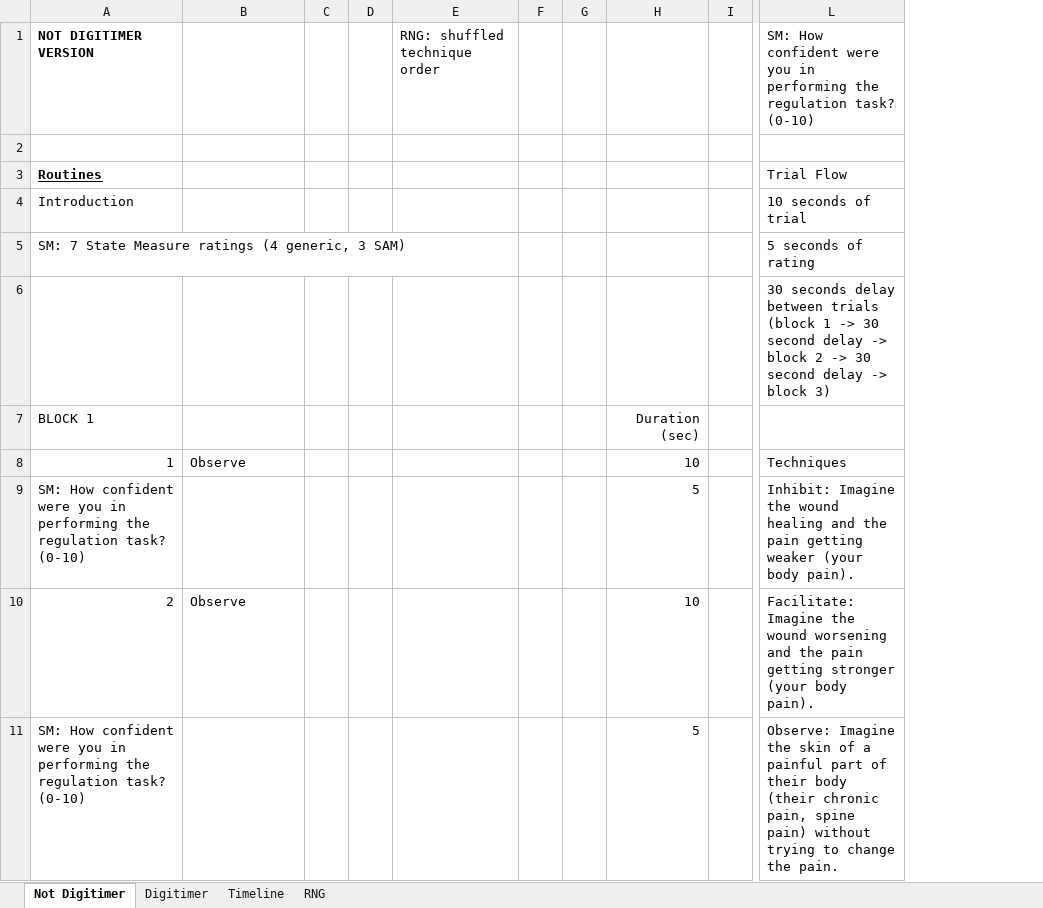
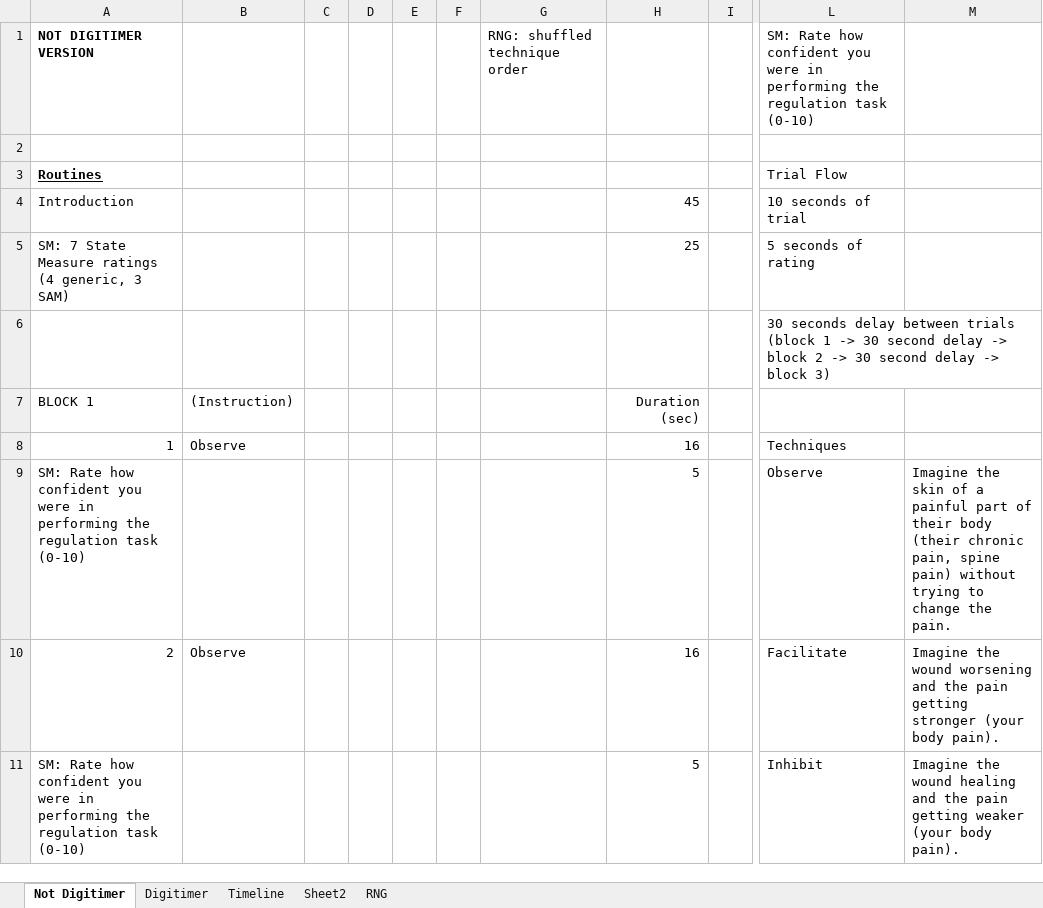
Before and after one commit to RadiantRedSteel/neuroflare-experiments, an Excel workbook: docs/pain_regulation_logic.xlsx, sheet Not Digitimer, drawn as a sheet; only a part is shown, gaps mark what is left out; values as stored, in another font and other column widths than the file's, no borders; removed rows and columns are numbered as before the commit, all else as after; the diff covers the shown part only; the diff names each change by its address in the sheet, - before the commit and + after, or states it on an @@ line.

Commit message:
Add digitimer pulsing and regulation timing
Add per-second regulation loop, digitimer pulse scheduling, and UI/timing tweaks for pain-regulation experiments. Introduces zap counter, log_and_print helper, midway/halfway triggers, and a regulation helper to pulse the Digitimer during regulation periods; adds pain-regulation_loop_seconds.csv and integrates a seconds loop into both pain-regulation and pain-regulation-digitimer experiments. Adjusts routine durations/estimations and component positions/sizes, updates instruction text to reference the arm and experimental stimulation, bumps experiment version. Minor updates to shared state_measure modules and loop intro CSVs to reflect task wording and timing changes.

```diff
--- a/docs/pain_regulation_logic.xlsx (sheet Not Digitimer)
+++ b/docs/pain_regulation_logic.xlsx (sheet Not Digitimer)
+sheet tab: Sheet2
-column C, empty
-column D, empty
-column E, row 1: RNG: shuffled technique order
+column E, empty
+column F, empty
+column G, row 1: RNG: shuffled technique order
+column M, rows 9-11: Imagine the skin of a painful part of their body (their chronic pain, spine pain) without trying to change the pain. | Imagine the wound worsening and the pain getting stronger (your body pain). | Imagine the wound healing and the pain getting weaker (your body pain).
-L1: SM: How confident were you in performing the regulation task? (0-10)
+L1: SM: Rate how confident you were in performing the regulation task (0-10)
-H4: (empty)
+H4: 45
-H5: (empty)
+H5: 25
-B7: (empty)
+B7: (Instruction)
-H8: 10
+H8: 16
-A9: SM: How confident were you in performing the regulation task? (0-10)
+A9: SM: Rate how confident you were in performing the regulation task (0-10)
-L9: Inhibit: Imagine the wound healing and the pain getting weaker (your body pain).
+L9: Observe
-H10: 10
+H10: 16
-L10: Facilitate: Imagine the wound worsening and the pain getting stronger (your body pain).
+L10: Facilitate
-A11: SM: How confident were you in performing the regulation task? (0-10)
+A11: SM: Rate how confident you were in performing the regulation task (0-10)
-L11: Observe: Imagine the skin of a painful part of their body (their chronic pain, spine pain) without trying to change the pain.
+L11: Inhibit
```
Also changed, not shown: 6 added rows, 6 removed rows and 32 edited cells elsewhere in this sheet, sheet Digitimer, sheet Timeline, sheet RNG, 10 other files.
